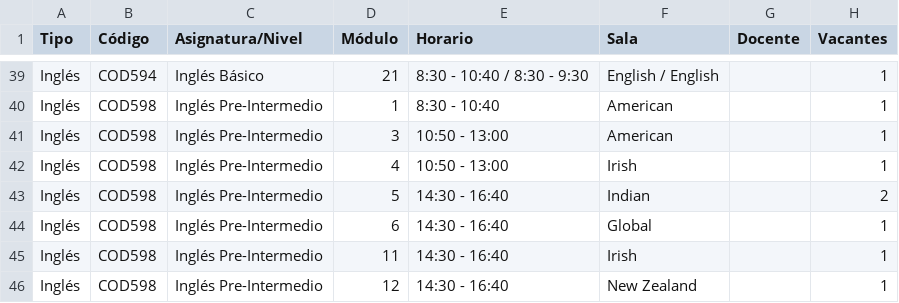
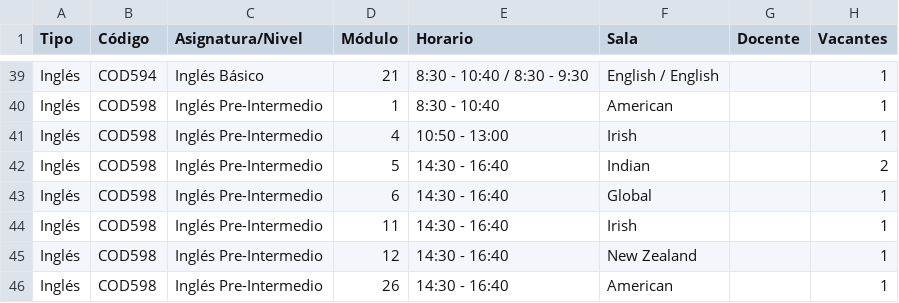
Before and after one commit to felipeopazo-ufro/cupos-ufro, a CSV file: cupos-disponibles-2026-2.csv, drawn as a sheet; only a part is shown, gaps mark what is left out; the shorter side is filled out with more unchanged rows.

```diff
--- a/cupos-disponibles-2026-2.csv
+++ b/cupos-disponibles-2026-2.csv
@@ -40,3 +40,2 @@
 "Inglés";"COD598";"Inglés Pre-Intermedio";"1";"8:30 - 10:40";"American";"";"1"
-"Inglés";"COD598";"Inglés Pre-Intermedio";"3";"10:50 - 13:00";"American";"";"1"
 "Inglés";"COD598";"Inglés Pre-Intermedio";"4";"10:50 - 13:00";"Irish";"";"1"
```
Also changed, not shown: 1 other file.
